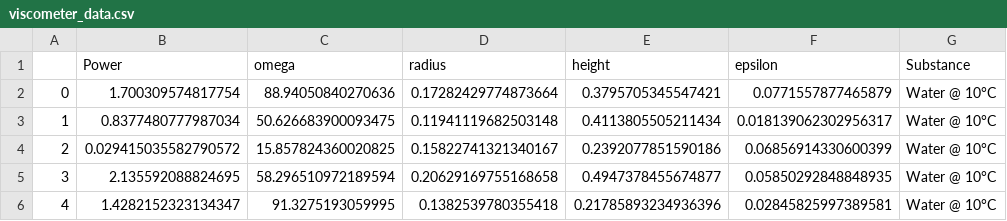
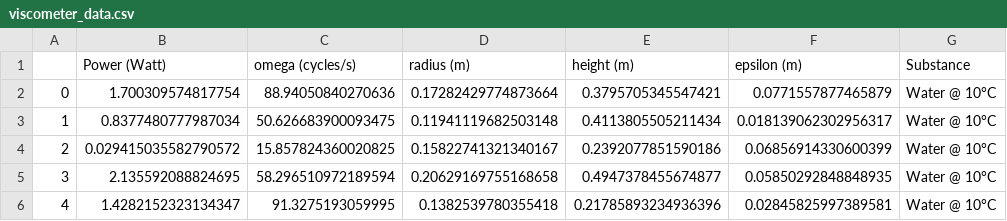
Before and after one commit to bicarrio/UAndes_FluidMechanics, a CSV file: data/viscometer_data.csv, drawn as a sheet; only a part is shown.

Commit message:
Update viscometer_data.csv

```diff
--- a/data/viscometer_data.csv
+++ b/data/viscometer_data.csv
@@ -1,2 +1,2 @@
-,Power,omega,radius,height,epsilon,Substance
+,Power (Watt),omega (cycles/s),radius (m),height (m),epsilon (m),Substance
 0,1.700309574817754,88.94050840270636,0.17282429774873664,0.3795705345547421,0.0771557877465879,Water @ 10°C
```
